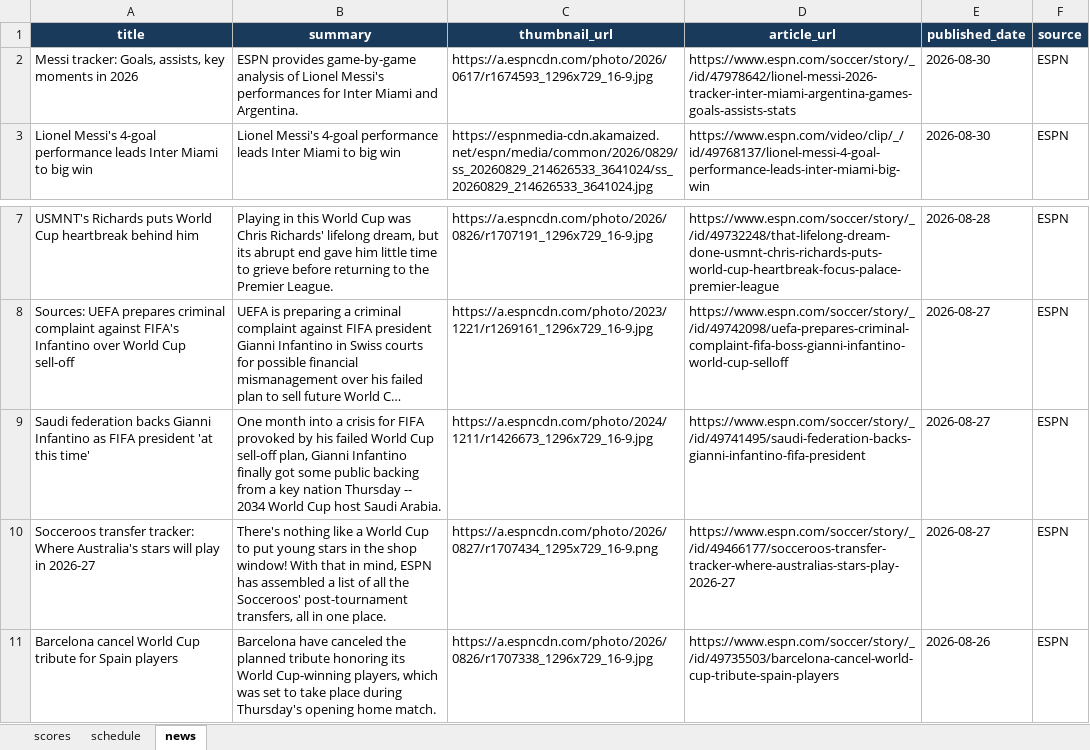
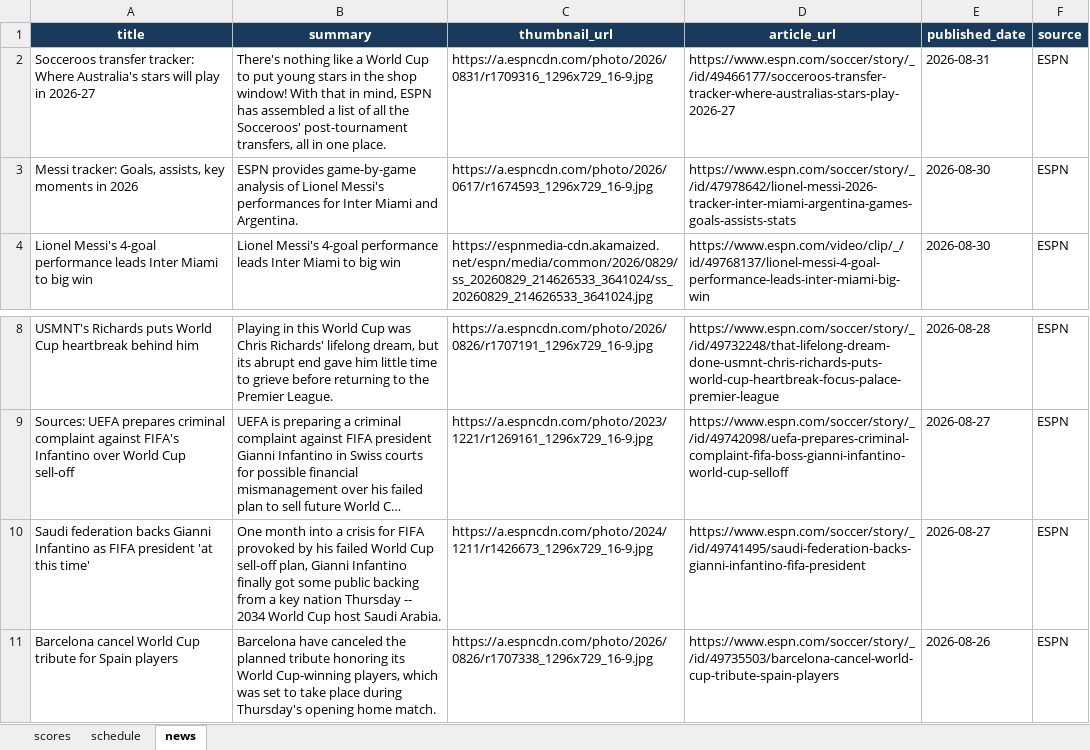
Before and after one commit to bibhu2020/media, an Excel workbook: fifa/fifa_data.xlsx, sheet news, drawn as a sheet; only a part is shown, gaps mark what is left out; long unchanged cells end in …; values as stored, in another font and other column widths than the file's, no borders; removed rows and columns are numbered as before the commit, all else as after; the diff names each change by its address in the sheet, - before the commit and + after, or states it on an @@ line.

Commit message:
chore: update FIFA World Cup 2026 data

```diff
--- a/fifa/fifa_data.xlsx (sheet news)
+++ b/fifa/fifa_data.xlsx (sheet news)
+row 2: Socceroos transfer tracker: Where Australia's stars will play in 2026-27 | There's nothing like a World Cup to put young stars in the shop window! With that in mind, ESPN has assembled a list of all the Socceroos' post-tournament transfers, all in one place. | https://a.espncdn.com/photo/2026/0831/r1709316_1296x729_16-9.jpg | https://www.espn.com/soccer/story/_/id/49466177/socceroos-transfer-tracker-where-australias-stars-play-2026-27 | 2026-08-31 | ESPN
-row 10: Socceroos transfer tracker: Where Australia's stars will play in 2026-27 | There's nothing like a World Cup to put young stars in the shop window! With that in mind, ESPN has assembled a list of all the Socceroos' post-tournament transfers, all in one place. | https://a.espncdn.com/photo/2026/0827/r1707434_1295x729_16-9.png | https://www.espn.com/soccer/story/_/id/49466177/socceroos-transfer-tracker-where-australias-stars-play-2026-27 | 2026-08-27 | ESPN
```
